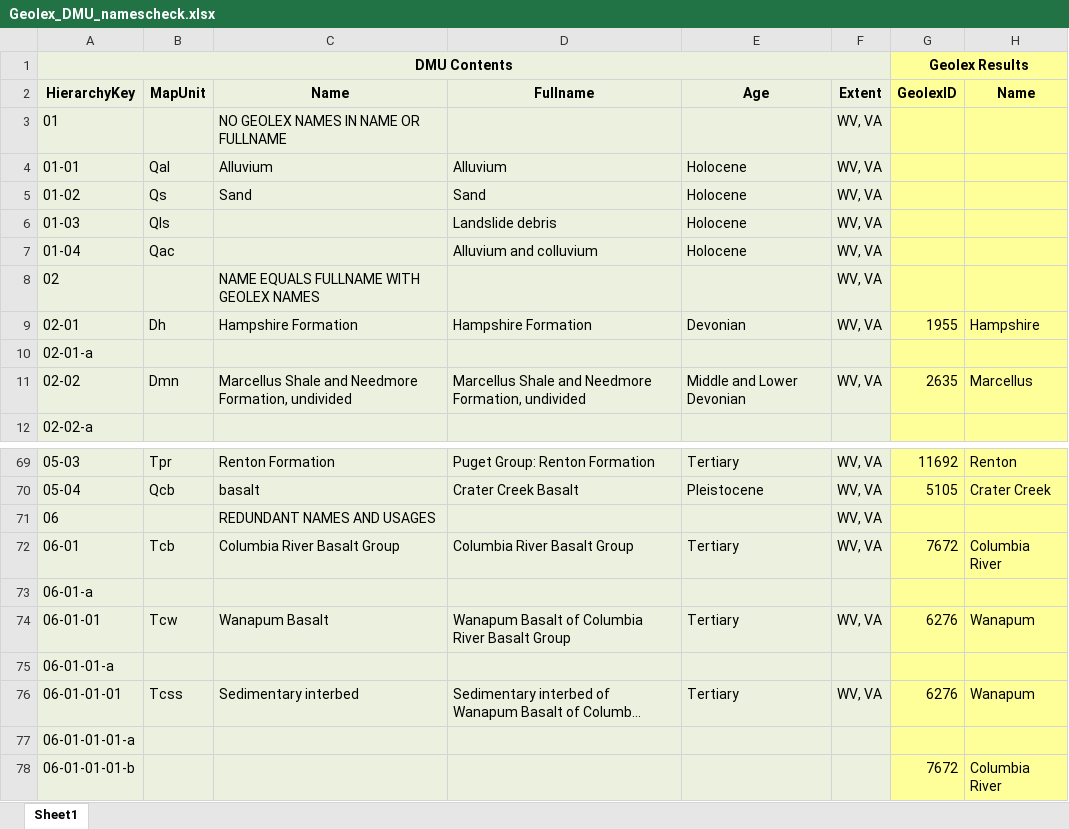
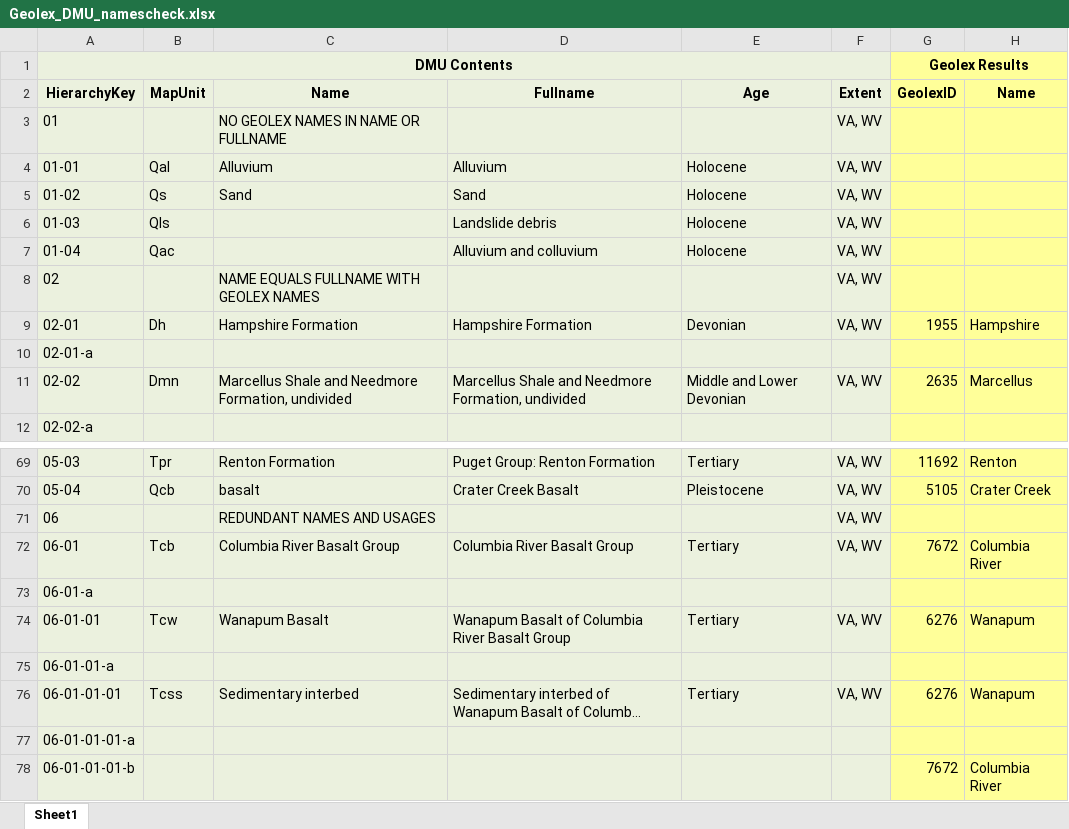
Before and after one commit to DOI-USGS/gems-tools-pro, an Excel workbook: Resources/Geolex_DMU_namescheck.xlsx, sheet Sheet1, drawn as a sheet; only a part is shown, gaps mark what is left out; long unchanged cells end in …; values as stored, in another font and other column widths than the file's, no borders; the diff covers the shown part only; the diff names each change by its address in the sheet, - before the commit and + after, or states it on an @@ line.

```diff
--- a/Resources/Geolex_DMU_namescheck.xlsx (sheet Sheet1)
+++ b/Resources/Geolex_DMU_namescheck.xlsx (sheet Sheet1)
-F3:F9 (Extent): WV, VA
+F3:F9 (Extent): VA, WV
-F11 (Extent): WV, VA
+F11 (Extent): VA, WV
-F69:F72 (Extent): WV, VA
+F69:F72 (Extent): VA, WV
-F74 (Extent): WV, VA
+F74 (Extent): VA, WV
-F76 (Extent): WV, VA
+F76 (Extent): VA, WV
```
Also changed, not shown: 22 edited cells elsewhere in this sheet, 2 other files.
